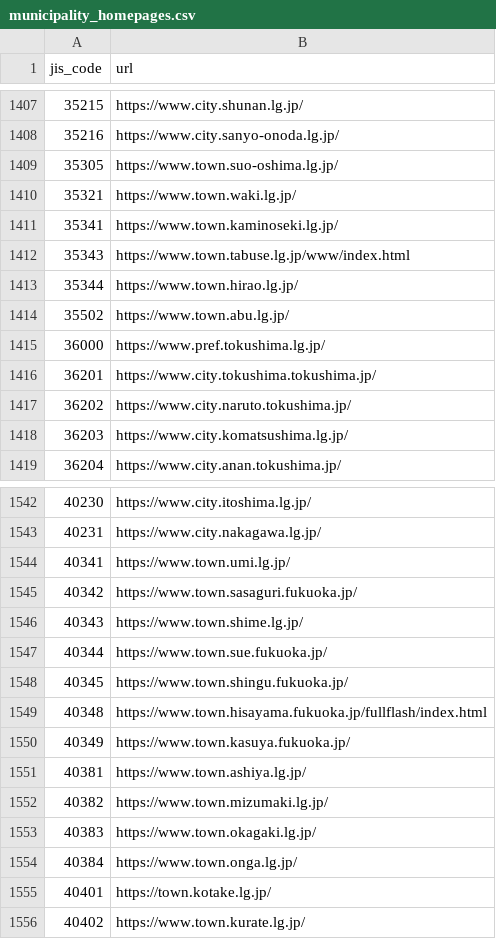
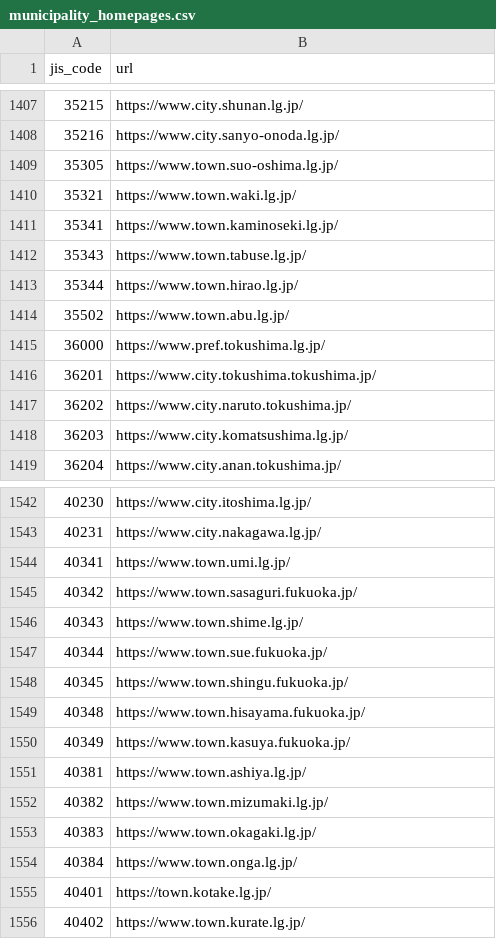
Before and after one commit to mimidesunya/miyabe-tools, a CSV file: data/municipalities/municipality_homepages.csv, drawn as a sheet; only a part is shown, gaps mark what is left out; the diff covers the shown part only.

```diff
--- a/data/municipalities/municipality_homepages.csv
+++ b/data/municipalities/municipality_homepages.csv
@@ -1411,3 +1411,3 @@ jis_code,url
 35341,https://www.town.kaminoseki.lg.jp/
-35343,https://www.town.tabuse.lg.jp/www/index.html
+35343,https://www.town.tabuse.lg.jp/
 35344,https://www.town.hirao.lg.jp/
@@ -1548,3 +1548,3 @@ jis_code,url
 40345,https://www.town.shingu.fukuoka.jp/
-40348,https://www.town.hisayama.fukuoka.jp/fullflash/index.html
+40348,https://www.town.hisayama.fukuoka.jp/
 40349,https://www.town.kasuya.fukuoka.jp/
```
Also changed, not shown: 11 edited cells elsewhere in this file, data/municipalities/assembly_minutes_system_urls.tsv.
